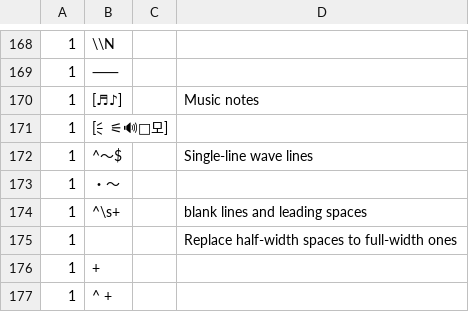
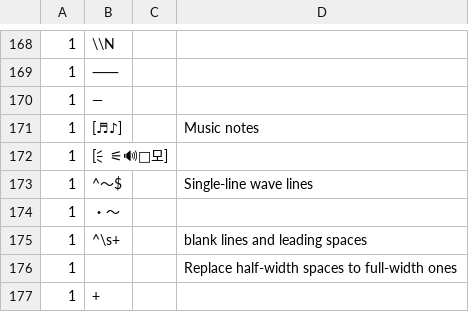
Before and after one commit to Renaissancewo0/pysubGUI, a CSV file: patterns.csv, drawn as a sheet; only a part is shown, gaps mark what is left out; the shorter side is filled out with more unchanged rows.

```diff
--- a/patterns.csv
+++ b/patterns.csv
@@ -169,2 +169,3 @@
 1,⸺,,
+1,―,,
 1,[♬♪],,Music notes
```
Also changed, not shown: 1 other file.
